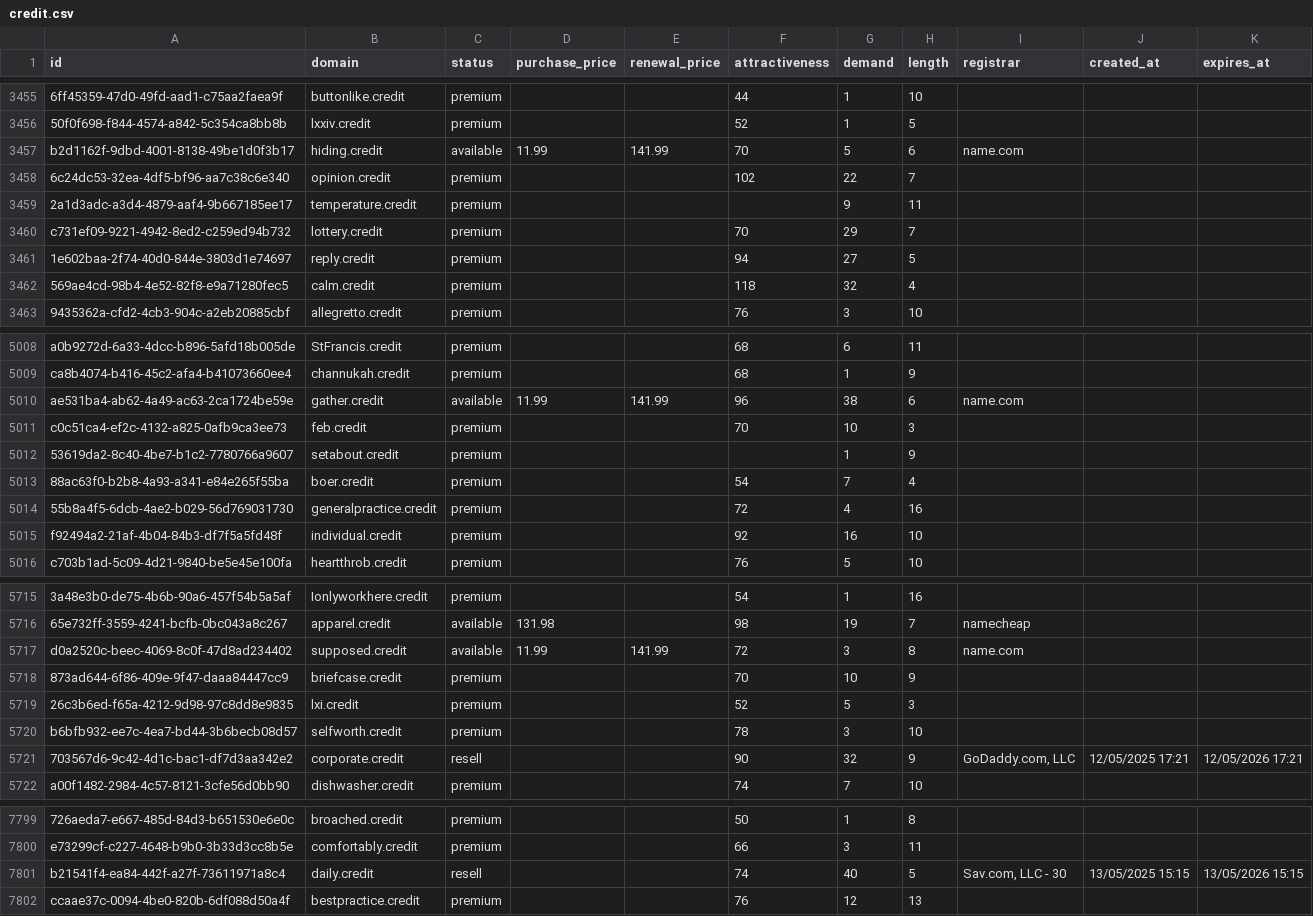
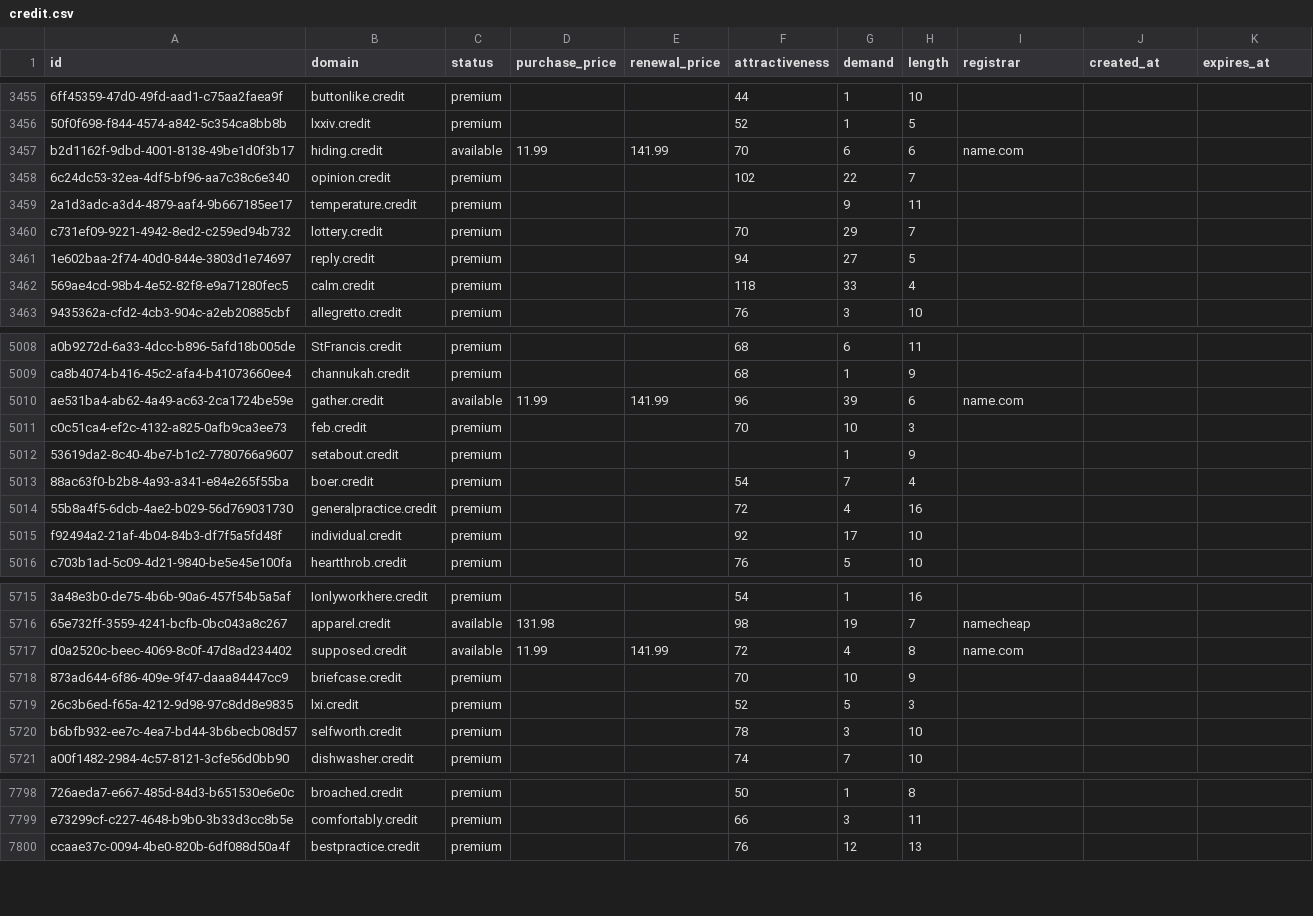
Before and after one commit to UniqueDomains/credit-oneword-domains, a CSV file: credit.csv, drawn as a sheet; only a part is shown, gaps mark what is left out; the diff covers the shown part only; the diff names each change by its address in the sheet, - before the commit and + after, or states it on an @@ line.

Commit message:
Domains update

```diff
--- a/credit.csv
+++ b/credit.csv
-G3457 (demand): 5
+G3457 (demand): 6
-G3462 (demand): 32
+G3462 (demand): 33
-G5010 (demand): 38
+G5010 (demand): 39
-G5015 (demand): 16
+G5015 (demand): 17
-G5717 (demand): 3
+G5717 (demand): 4
-row 5721: 703567d6-9c42-4d1c-bac1-df7d3aa342e2 | corporate.credit | resell |  |  | 90 | 32 | 9 | GoDaddy.com, LLC | 12/05/2025 17:21 | 12/05/2026 17:21
-row 7801: b21541f4-ea84-442f-a27f-73611971a8c4 | daily.credit | resell |  |  | 74 | 40 | 5 | Sav.com, LLC - 30 | 13/05/2025 15:15 | 13/05/2026 15:15
```
Also changed, not shown: 78 edited cells elsewhere in this file, 3 other files.
